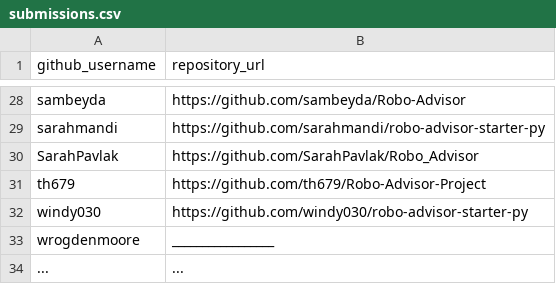
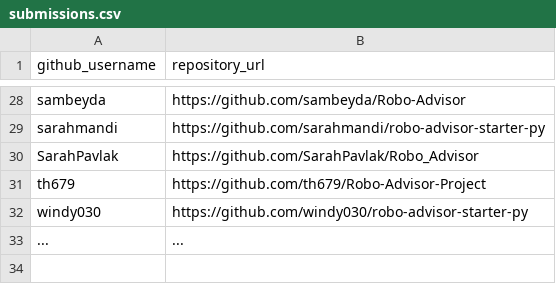
Before and after one commit to prof-rossetti/georgetown-opim-243-201901, a CSV file: projects/robo-advisor/submissions.csv, drawn as a sheet; only a part is shown, gaps mark what is left out; the diff names each change by its address in the sheet, - before the commit and + after, or states it on an @@ line.

Commit message:
Update submissions.csv

```diff
--- a/projects/robo-advisor/submissions.csv
+++ b/projects/robo-advisor/submissions.csv
-row 33: wrogdenmoore | _________________
```
